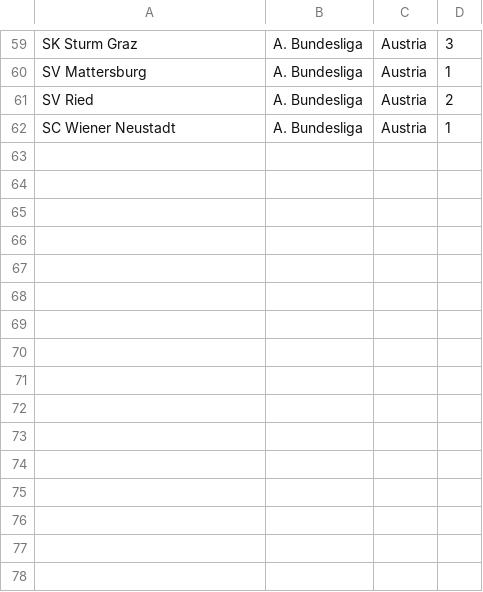
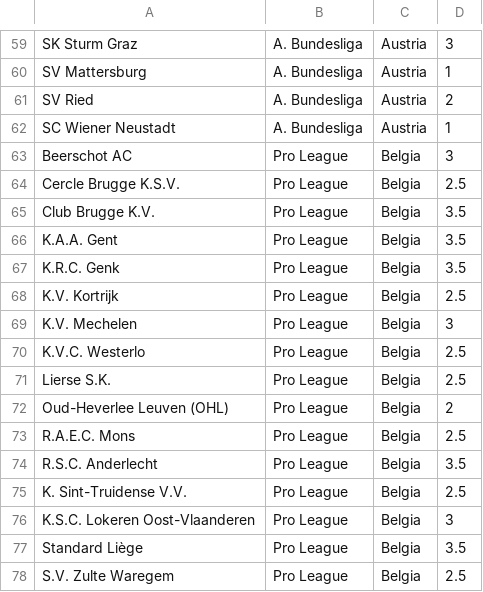
Before and after one commit to prondzyn/fifa-drawer, a CSV file: data/fifa12-teams.csv, drawn as a sheet; only a part is shown, gaps mark what is left out; the diff names each change by its address in the sheet, - before the commit and + after, or states it on an @@ line.

Commit message:
adding Belgian Pro League

```diff
--- a/data/fifa12-teams.csv
+++ b/data/fifa12-teams.csv
+row 63: Beerschot AC | Pro League | Belgia | 3
+row 64: Cercle Brugge K.S.V. | Pro League | Belgia | 2.5
+row 65: Club Brugge K.V. | Pro League | Belgia | 3.5
+row 66: K.A.A. Gent | Pro League | Belgia | 3.5
+row 67: K.R.C. Genk | Pro League | Belgia | 3.5
+row 68: K.V. Kortrijk | Pro League | Belgia | 2.5
+row 69: K.V. Mechelen | Pro League | Belgia | 3
+row 70: K.V.C. Westerlo | Pro League | Belgia | 2.5
+row 71: Lierse S.K. | Pro League | Belgia | 2.5
+row 72: Oud-Heverlee Leuven (OHL) | Pro League | Belgia | 2
+row 73: R.A.E.C. Mons | Pro League | Belgia | 2.5
+row 74: R.S.C. Anderlecht | Pro League | Belgia | 3.5
+row 75: K. Sint-Truidense V.V. | Pro League | Belgia | 2.5
+row 76: K.S.C. Lokeren Oost-Vlaanderen | Pro League | Belgia | 3
+row 77: Standard Liège | Pro League | Belgia | 3.5
+row 78: S.V. Zulte Waregem | Pro League | Belgia | 2.5
```
